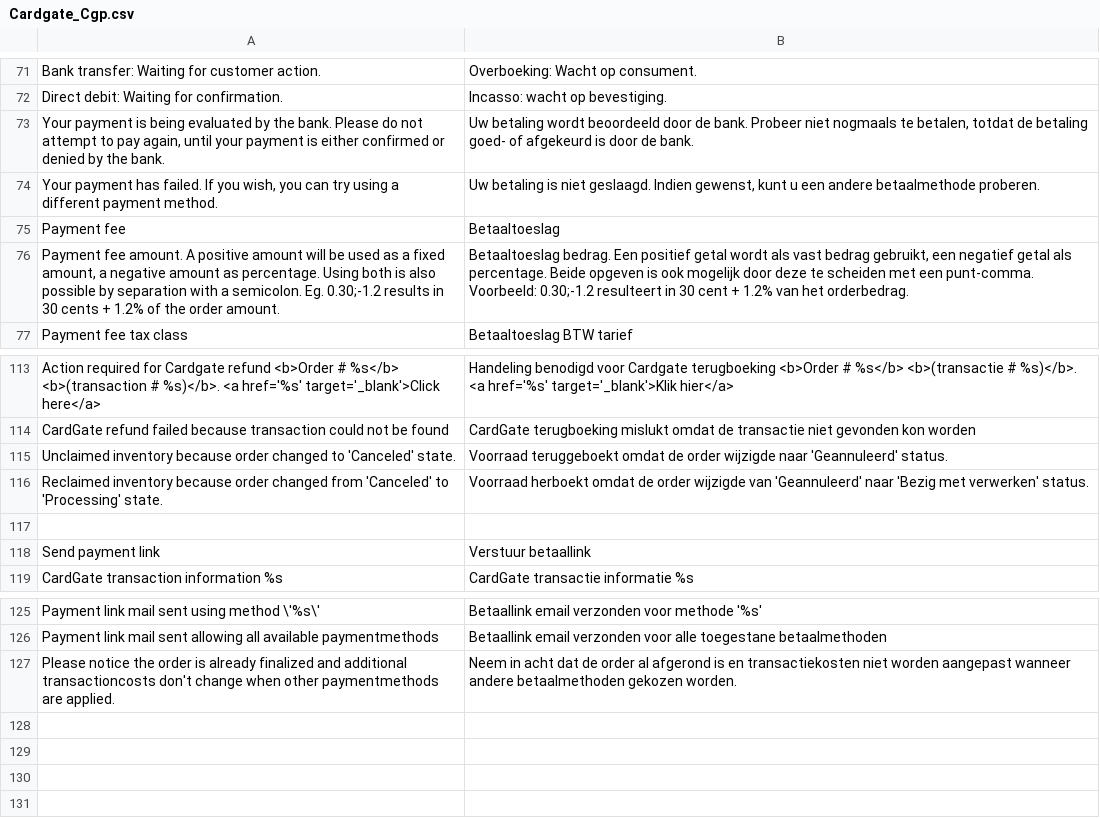
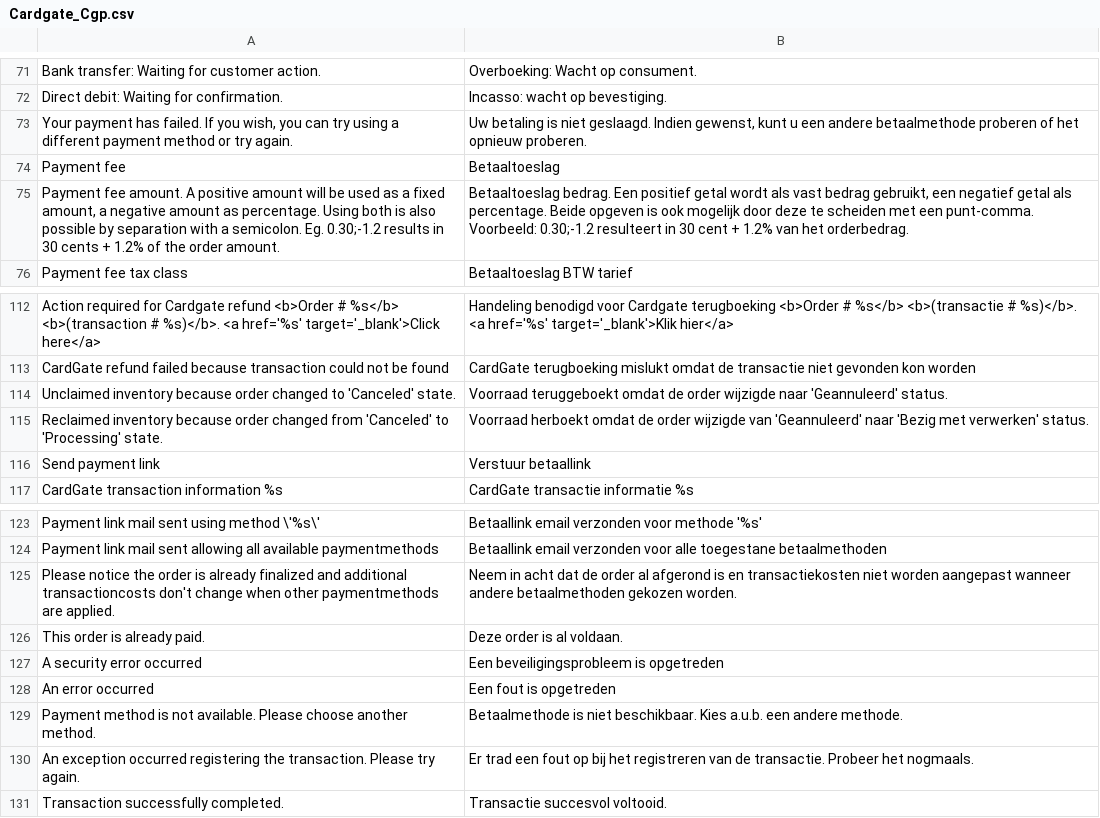
Before and after one commit to RichardCardGate/magento1, a CSV file: app/locale/nl_NL/Cardgate_Cgp.csv, drawn as a sheet; only a part is shown, gaps mark what is left out.

Commit message:
Payment Link translations
- Fixed some
- Added some
- Removed some

```diff
--- a/app/locale/nl_NL/Cardgate_Cgp.csv
+++ b/app/locale/nl_NL/Cardgate_Cgp.csv
@@ -72,4 +72,3 @@
 "Direct debit: Waiting for confirmation.","Incasso: wacht op bevestiging."
-"Your payment is being evaluated by the bank. Please do not attempt to pay again, until your payment is either confirmed or denied by the bank.","Uw betaling wordt beoordeeld door de bank. Probeer niet nogmaals te betalen, totdat de betaling goed- of afgekeurd is door de bank."
-"Your payment has failed. If you wish, you can try using a different payment method.","Uw betaling is niet geslaagd. Indien gewenst, kunt u een andere betaalmethode proberen."
+"Your payment has failed. If you wish, you can try using a different payment method or try again.","Uw betaling is niet geslaagd. Indien gewenst, kunt u een andere betaalmethode proberen of het opnieuw proberen."
 "Payment fee","Betaaltoeslag"
@@ -116,3 +115,2 @@
 "Reclaimed inventory because order changed from 'Canceled' to 'Processing' state.","Voorraad herboekt omdat de order wijzigde van 'Geannuleerd' naar 'Bezig met verwerken' status."
-
 "Send payment link","Verstuur betaallink"
@@ -127 +125,7 @@
 "Please notice the order is already finalized and additional transactioncosts don't change when other paymentmethods are applied.","Neem in acht dat de order al afgerond is en transactiekosten niet worden aangepast wanneer andere betaalmethoden gekozen worden."
+"This order is already paid.","Deze order is al voldaan."
+"A security error occurred","Een beveiligingsprobleem is opgetreden"
+"An error occurred","Een fout is opgetreden"
+"Payment method is not available. Please choose another method.","Betaalmethode is niet beschikbaar. Kies a.u.b. een andere methode."
+"An exception occurred registering the transaction. Please try again.","Er trad een fout op bij het registreren van de transactie. Probeer het nogmaals."
+"Transaction successfully completed.","Transactie succesvol voltooid."
```
Also changed, not shown: 1 other file.
